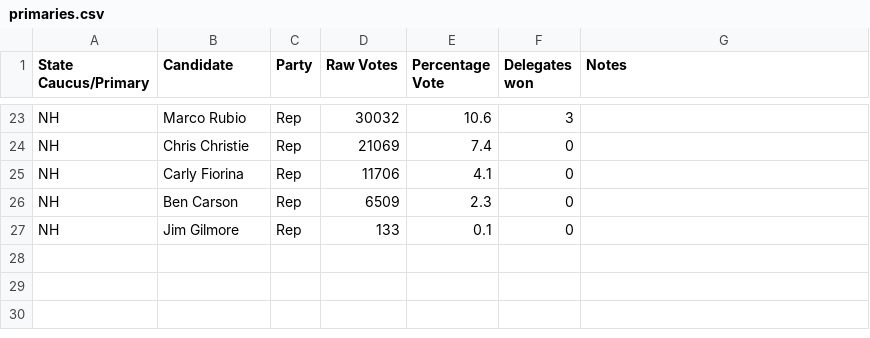
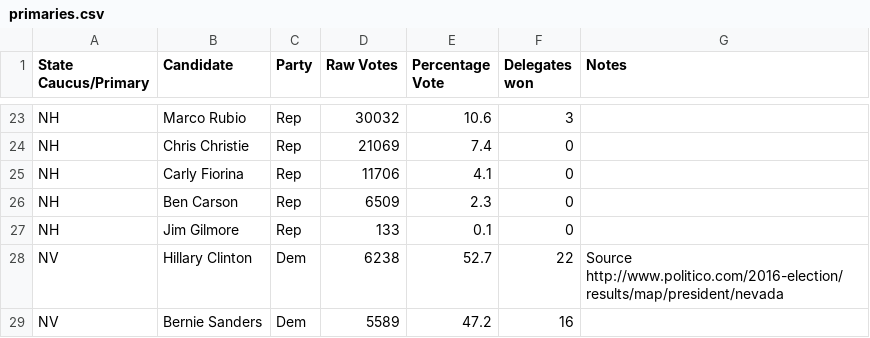
Before and after one commit to EdgeCaseBerg/Election2016, a CSV file: data/primaries.csv, drawn as a sheet; only a part is shown, gaps mark what is left out.

Commit message:
Add nevada democratic votes

```diff
--- a/data/primaries.csv
+++ b/data/primaries.csv
@@ -27 +27,3 @@ NH,Ben Carson,Rep,6509,2.3,0,
 NH,Jim Gilmore,Rep,133,0.1,0,
+NV,Hillary Clinton,Dem,6238,52.7,22,Source http://www.politico.com/2016-election/results/map/president/nevada
+NV,Bernie Sanders,Dem,5589,47.2,16,
```
Also changed, not shown: data/sources.csv, 1 other file.
